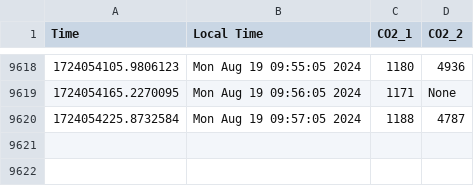
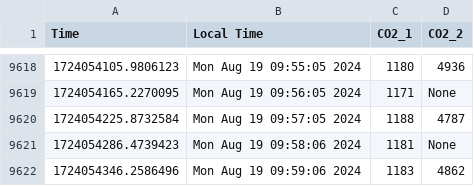
Before and after one commit to uwenji/BiolabSensors, a CSV file: data/co2.csv, drawn as a sheet; only a part is shown, gaps mark what is left out; the diff names each change by its address in the sheet, - before the commit and + after, or states it on an @@ line.

```diff
--- a/data/co2.csv
+++ b/data/co2.csv
+row 9621: 1724054286.4739423 | Mon Aug 19 09:58:06 2024 | 1181 | None
+row 9622: 1724054346.2586496 | Mon Aug 19 09:59:06 2024 | 1183 | 4862
```
Also changed, not shown: data/co2_cleaned.csv.
